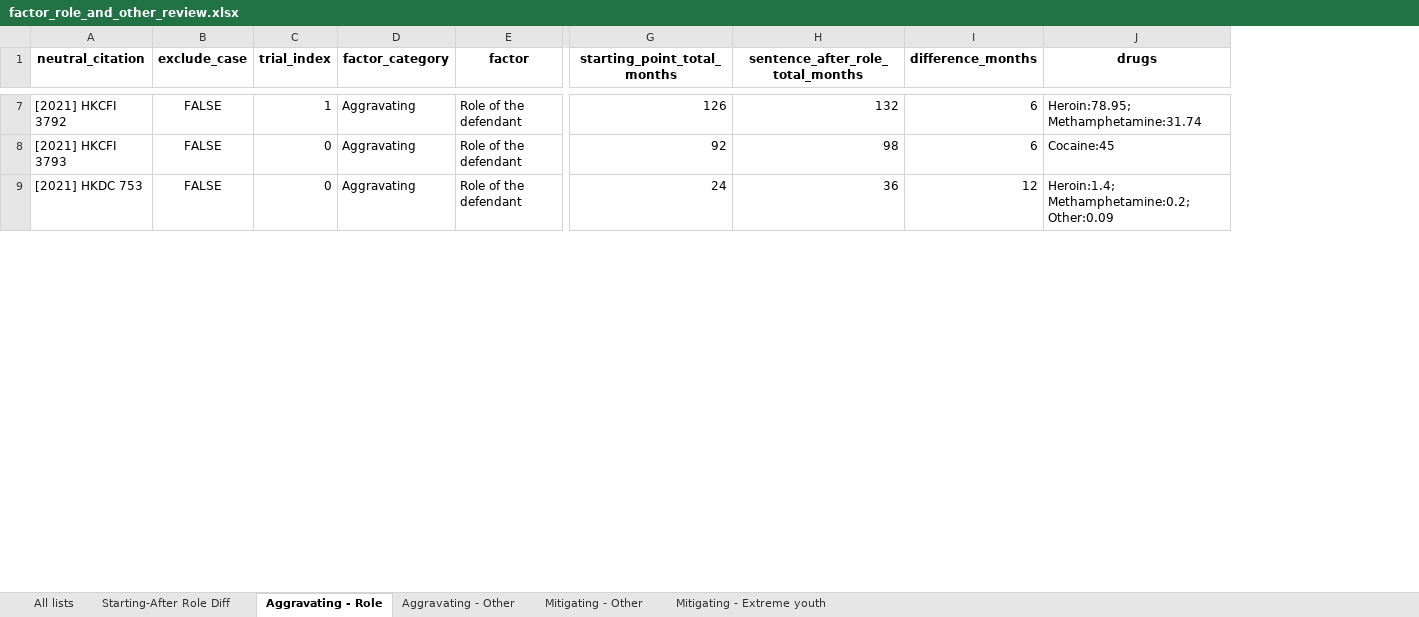
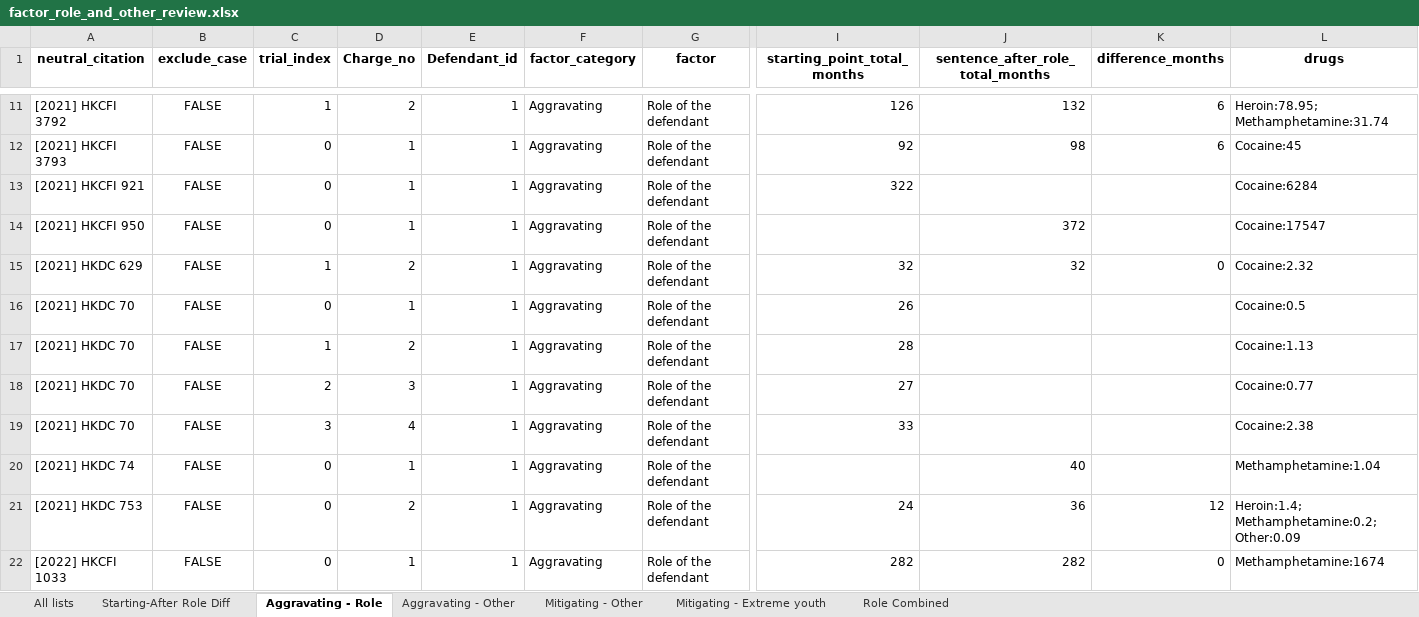
Before and after one commit to Xiang-CH/hklii-drug-trafficing-sentence-predictor, an Excel workbook: notebooks/factor_role_and_other_review.xlsx, sheet Aggravating - Role, drawn as a sheet; only a part is shown, gaps mark what is left out; values as stored, in another font and other column widths than the file's, no borders; rows hold the shown columns only; the diff covers the shown part only; the diff names each change by its address in the sheet, - before the commit and + after, or states it on an @@ line.

Commit message:
Expand factor review outputs with charge metadata and role comparisons

```diff
--- a/notebooks/factor_role_and_other_review.xlsx (sheet Aggravating - Role)
+++ b/notebooks/factor_role_and_other_review.xlsx (sheet Aggravating - Role)
+sheet tab: Role Combined
+column D (Charge_no), rows 11-12: 2 | 1; row 21: 2
+column E (Defendant_id), rows 11-12: 1 | 1; row 21: 1
+row 13: [2021] HKCFI 921 | FALSE | 0 | 1 | 1 | Aggravating | Role of the defendant | 322 |  |  | Cocaine:6284
+row 14: [2021] HKCFI 950 | FALSE | 0 | 1 | 1 | Aggravating | Role of the defendant |  | 372 |  | Cocaine:17547
+row 15: [2021] HKDC 629 | FALSE | 1 | 2 | 1 | Aggravating | Role of the defendant | 32 | 32 | 0 | Cocaine:2.32
+row 16: [2021] HKDC 70 | FALSE | 0 | 1 | 1 | Aggravating | Role of the defendant | 26 |  |  | Cocaine:0.5
+row 17: [2021] HKDC 70 | FALSE | 1 | 2 | 1 | Aggravating | Role of the defendant | 28 |  |  | Cocaine:1.13
+row 18: [2021] HKDC 70 | FALSE | 2 | 3 | 1 | Aggravating | Role of the defendant | 27 |  |  | Cocaine:0.77
+row 19: [2021] HKDC 70 | FALSE | 3 | 4 | 1 | Aggravating | Role of the defendant | 33 |  |  | Cocaine:2.38
+row 20: [2021] HKDC 74 | FALSE | 0 | 1 | 1 | Aggravating | Role of the defendant |  | 40 |  | Methamphetamine:1.04
+row 22: [2022] HKCFI 1033 | FALSE | 0 | 1 | 1 | Aggravating | Role of the defendant | 282 | 282 | 0 | Methamphetamine:1674
```
Also changed, not shown: 131 added rows and 8 edited cells elsewhere in this sheet, sheet All lists, sheet Mitigating - Other, sheet Aggravating - Other, sheet Starting-After Role Diff, sheet Mitigating - Extreme youth, notebooks/model_outlier_review.xlsx, 4 other files.
